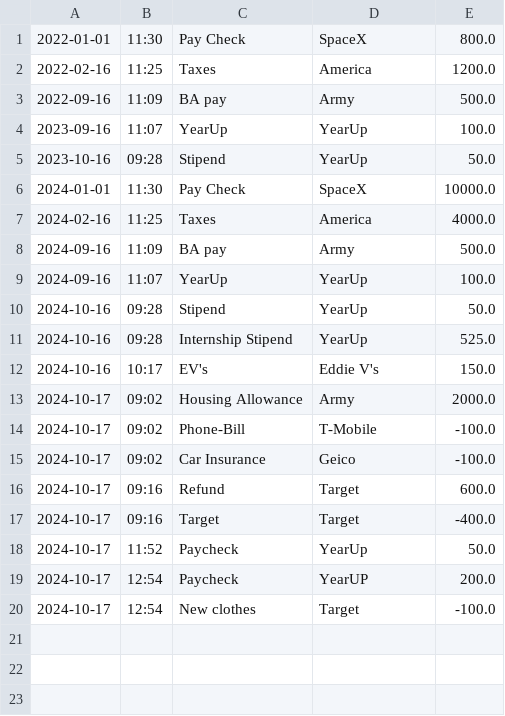
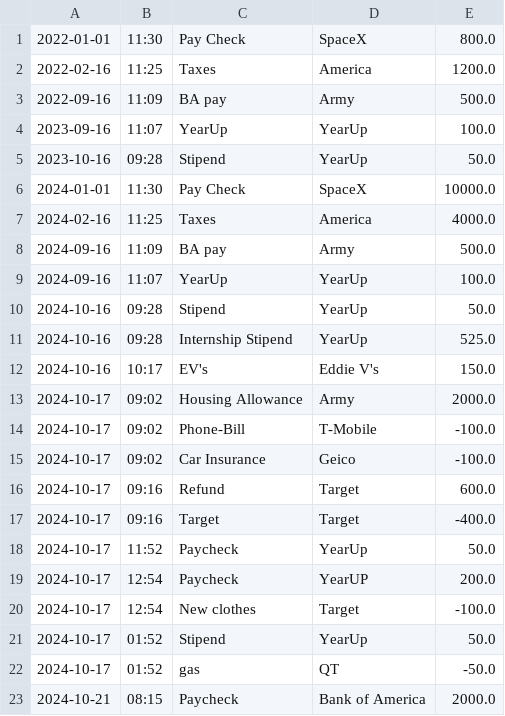
Before and after one commit to AlanChumsawang/accounting-ledger, a CSV file: src/main/resources/transactions.csv, drawn as a sheet.

```diff
--- a/src/main/resources/transactions.csv
+++ b/src/main/resources/transactions.csv
@@ -20 +20,4 @@
 2024-10-17|12:54|New clothes|Target|-100.0
+2024-10-17|01:52|Stipend|YearUp|50.0
+2024-10-17|01:52|gas|QT|-50.0
+2024-10-21|08:15|Paycheck|Bank of America|2000.0
```
Also changed, not shown: 6 other files.
